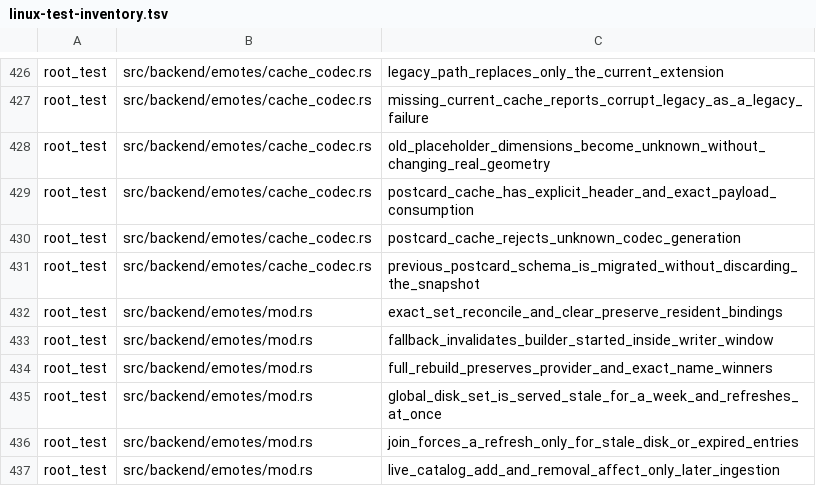
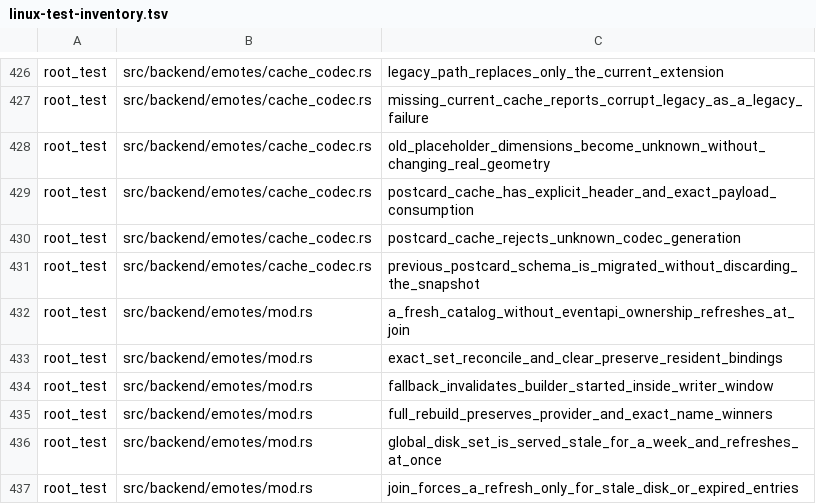
Before and after one commit to Revulate/Echo, a TSV file: scripts/linux-test-inventory.tsv, drawn as a sheet; only a part is shown, gaps mark what is left out; the shorter side is filled out with more unchanged rows; the diff names each change by its address in the sheet, - before the commit and + after, or states it on an @@ line.

```diff
--- a/scripts/linux-test-inventory.tsv
+++ b/scripts/linux-test-inventory.tsv
+row 432: root_test | src/backend/emotes/mod.rs | a_fresh_catalog_without_eventapi_ownership_refreshes_at_join
```
Also changed, not shown: 3 other files.
